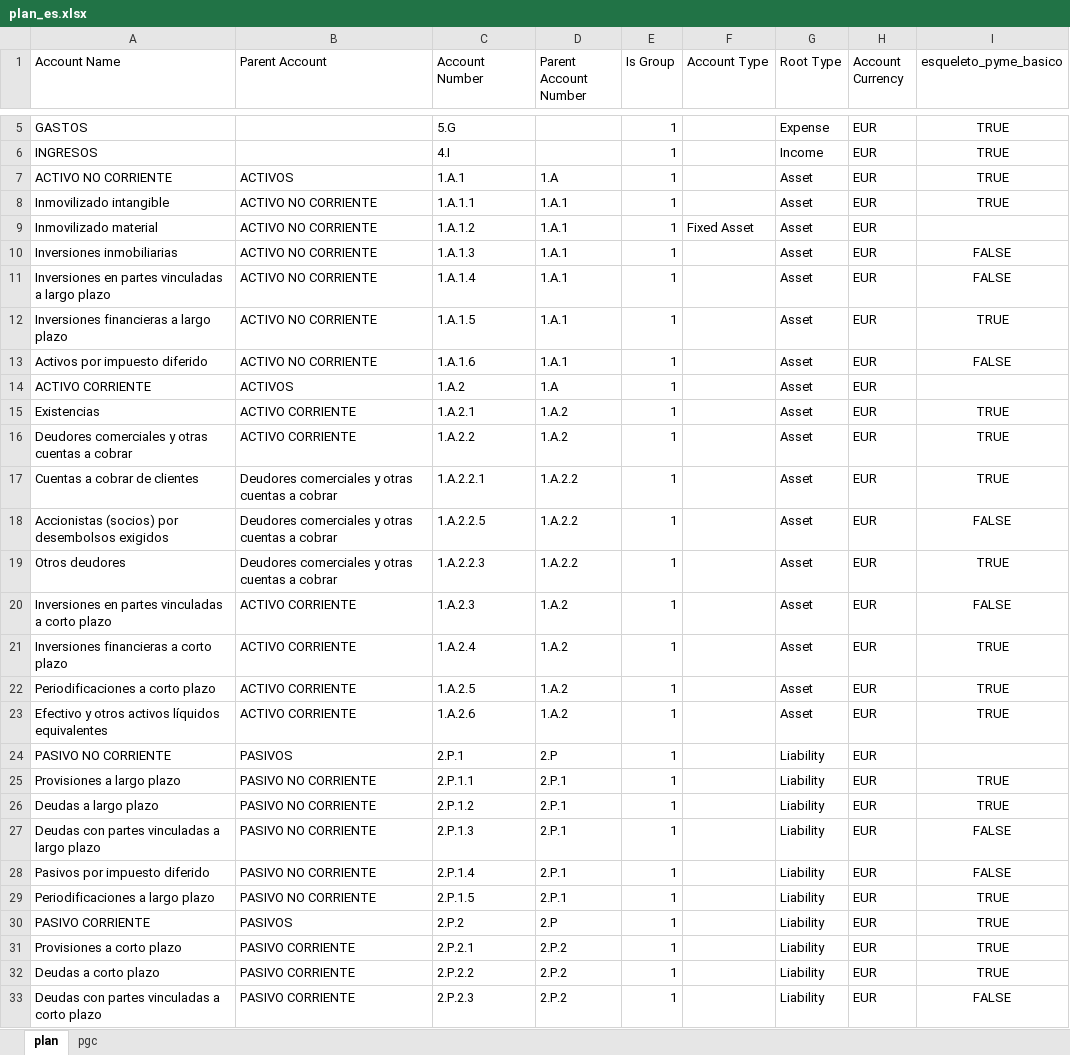
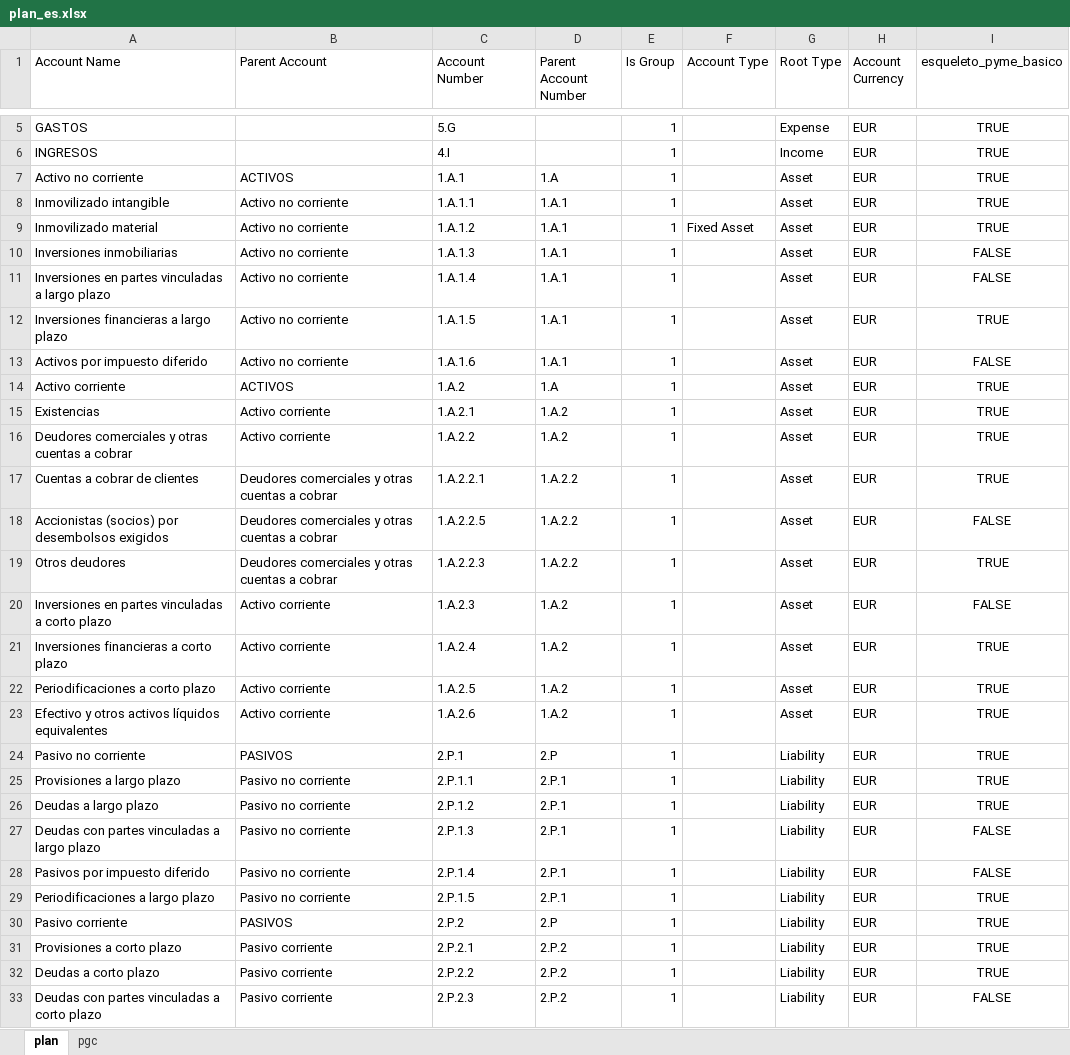
Before and after one commit to tonicanada/conta-atlas, an Excel workbook: excels/es/plan_es.xlsx, sheet plan, drawn as a sheet; only a part is shown, gaps mark what is left out; values as stored, in another font and other column widths than the file's, no borders; the diff covers the shown part only; the diff names each change by its address in the sheet, - before the commit and + after, or states it on an @@ line.

Commit message:
Actualiza es_plan_pgc

```diff
--- a/excels/es/plan_es.xlsx (sheet plan)
+++ b/excels/es/plan_es.xlsx (sheet plan)
-A7 (Account Name): ACTIVO NO CORRIENTE
+A7 (Account Name): Activo no corriente
-B8:B13 (Parent Account): ACTIVO NO CORRIENTE
+B8:B13 (Parent Account): Activo no corriente
-I9 (esqueleto_pyme_basico): (empty)
+I9 (esqueleto_pyme_basico): TRUE
-A14 (Account Name): ACTIVO CORRIENTE
+A14 (Account Name): Activo corriente
-I14 (esqueleto_pyme_basico): (empty)
+I14 (esqueleto_pyme_basico): TRUE
-B15:B16 (Parent Account): ACTIVO CORRIENTE
+B15:B16 (Parent Account): Activo corriente
-B20:B23 (Parent Account): ACTIVO CORRIENTE
+B20:B23 (Parent Account): Activo corriente
-A24 (Account Name): PASIVO NO CORRIENTE
+A24 (Account Name): Pasivo no corriente
-I24 (esqueleto_pyme_basico): (empty)
+I24 (esqueleto_pyme_basico): TRUE
-B25:B29 (Parent Account): PASIVO NO CORRIENTE
+B25:B29 (Parent Account): Pasivo no corriente
-A30 (Account Name): PASIVO CORRIENTE
+A30 (Account Name): Pasivo corriente
-B31:B33 (Parent Account): PASIVO CORRIENTE
+B31:B33 (Parent Account): Pasivo corriente
```
Also changed, not shown: 170 edited cells elsewhere in this sheet, 2 other files.
